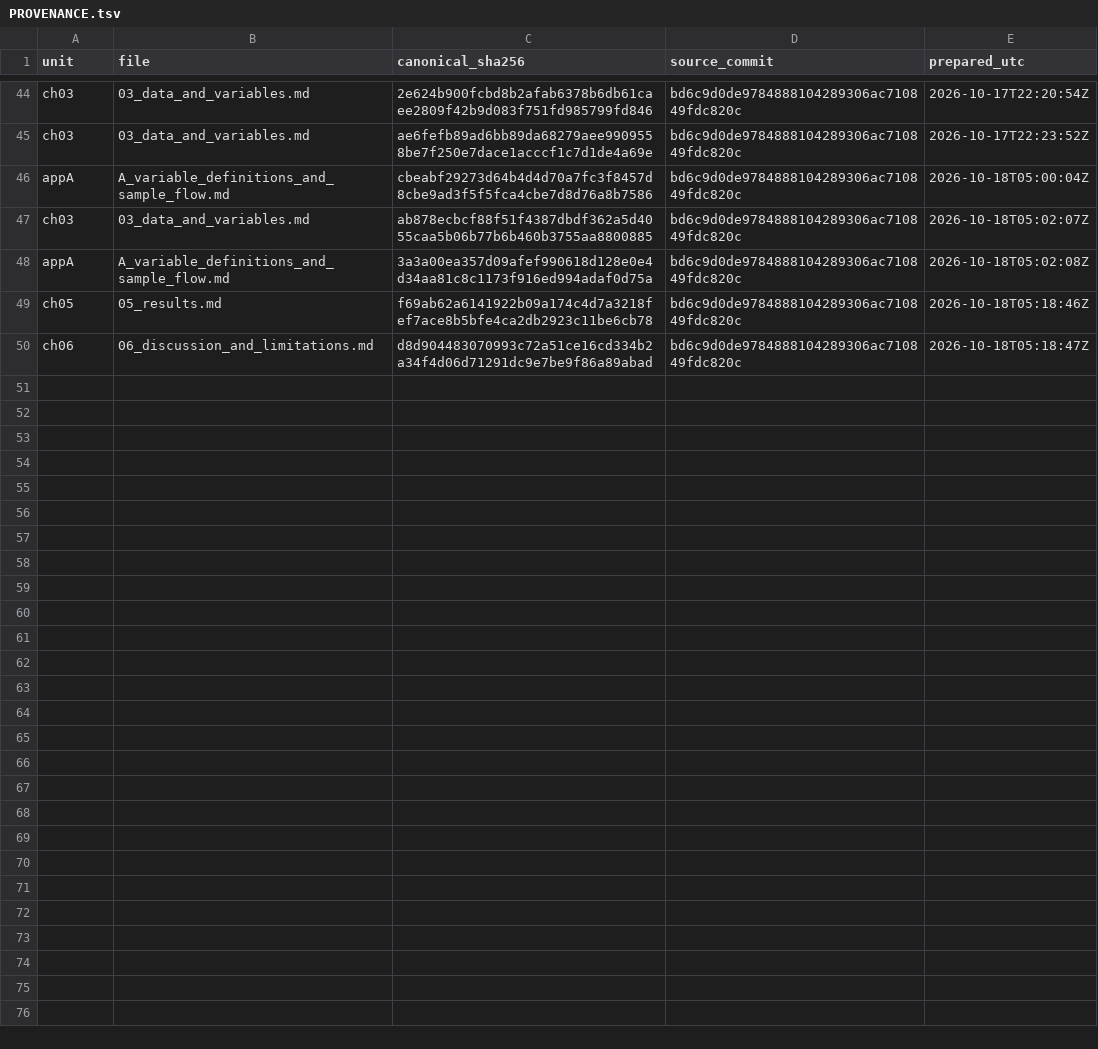
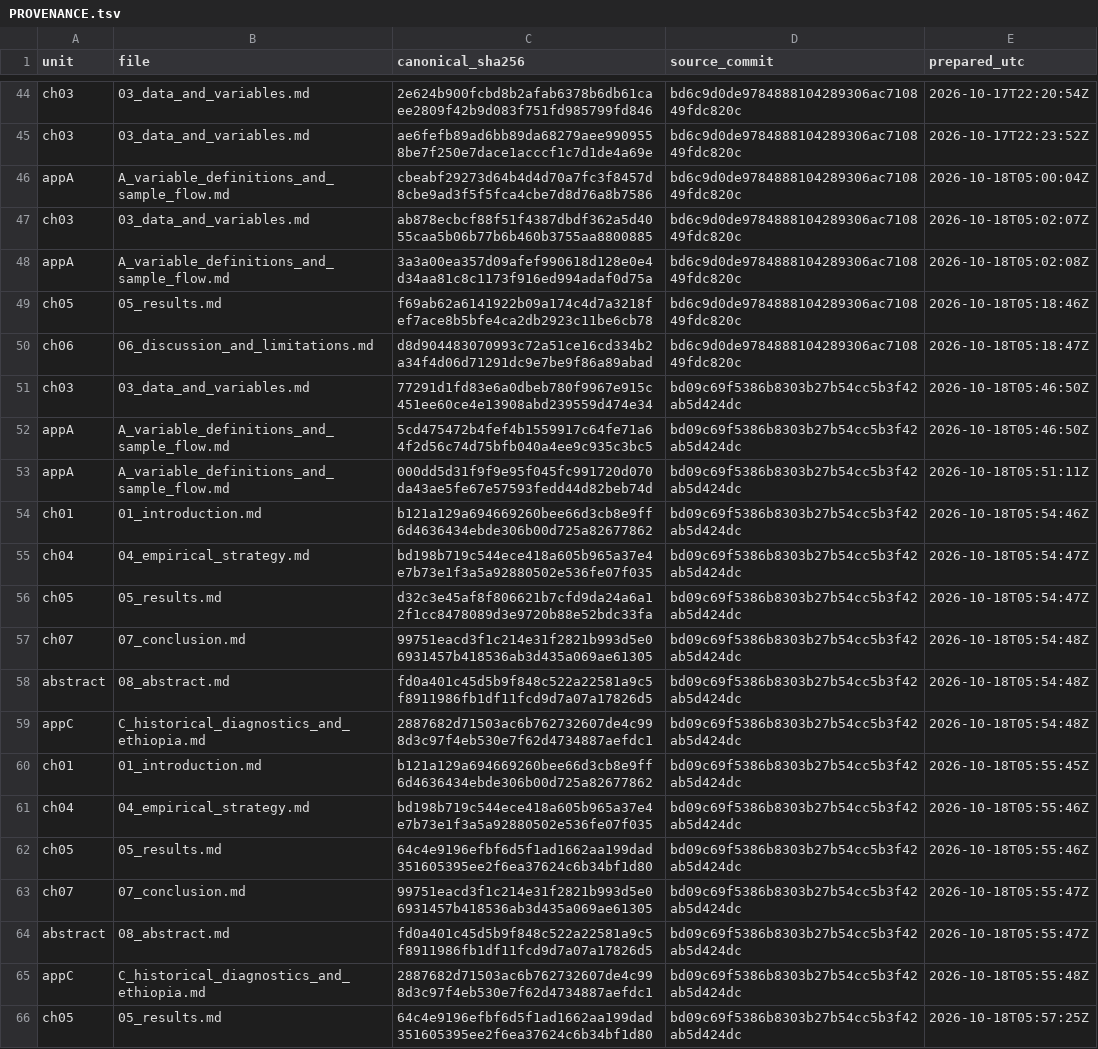
Before and after one commit to UBakhodir/thesis-wash-child-nutrition-dhs, a TSV file: publishing/thesis_render_v13/chapters/md/PROVENANCE.tsv, drawn as a sheet; only a part is shown, gaps mark what is left out; the diff names each change by its address in the sheet, - before the commit and + after, or states it on an @@ line.

```diff
--- a/publishing/thesis_render_v13/chapters/md/PROVENANCE.tsv
+++ b/publishing/thesis_render_v13/chapters/md/PROVENANCE.tsv
+row 51: ch03 | 03_data_and_variables.md | 77291d1fd83e6a0dbeb780f9967e915c451ee60ce4e13908abd239559d474e34 | bd09c69f5386b8303b27b54cc5b3f42ab5d424dc | 2026-10-18T05:46:50Z
+row 52: appA | A_variable_definitions_and_sample_flow.md | 5cd475472b4fef4b1559917c64fe71a64f2d56c74d75bfb040a4ee9c935c3bc5 | bd09c69f5386b8303b27b54cc5b3f42ab5d424dc | 2026-10-18T05:46:50Z
+row 53: appA | A_variable_definitions_and_sample_flow.md | 000dd5d31f9f9e95f045fc991720d070da43ae5fe67e57593fedd44d82beb74d | bd09c69f5386b8303b27b54cc5b3f42ab5d424dc | 2026-10-18T05:51:11Z
+row 54: ch01 | 01_introduction.md | b121a129a694669260bee66d3cb8e9ff6d4636434ebde306b00d725a82677862 | bd09c69f5386b8303b27b54cc5b3f42ab5d424dc | 2026-10-18T05:54:46Z
+row 55: ch04 | 04_empirical_strategy.md | bd198b719c544ece418a605b965a37e4e7b73e1f3a5a92880502e536fe07f035 | bd09c69f5386b8303b27b54cc5b3f42ab5d424dc | 2026-10-18T05:54:47Z
+row 56: ch05 | 05_results.md | d32c3e45af8f806621b7cfd9da24a6a12f1cc8478089d3e9720b88e52bdc33fa | bd09c69f5386b8303b27b54cc5b3f42ab5d424dc | 2026-10-18T05:54:47Z
+row 57: ch07 | 07_conclusion.md | 99751eacd3f1c214e31f2821b993d5e06931457b418536ab3d435a069ae61305 | bd09c69f5386b8303b27b54cc5b3f42ab5d424dc | 2026-10-18T05:54:48Z
+row 58: abstract | 08_abstract.md | fd0a401c45d5b9f848c522a22581a9c5f8911986fb1df11fcd9d7a07a17826d5 | bd09c69f5386b8303b27b54cc5b3f42ab5d424dc | 2026-10-18T05:54:48Z
+row 59: appC | C_historical_diagnostics_and_ethiopia.md | 2887682d71503ac6b762732607de4c998d3c97f4eb530e7f62d4734887aefdc1 | bd09c69f5386b8303b27b54cc5b3f42ab5d424dc | 2026-10-18T05:54:48Z
+row 60: ch01 | 01_introduction.md | b121a129a694669260bee66d3cb8e9ff6d4636434ebde306b00d725a82677862 | bd09c69f5386b8303b27b54cc5b3f42ab5d424dc | 2026-10-18T05:55:45Z
+row 61: ch04 | 04_empirical_strategy.md | bd198b719c544ece418a605b965a37e4e7b73e1f3a5a92880502e536fe07f035 | bd09c69f5386b8303b27b54cc5b3f42ab5d424dc | 2026-10-18T05:55:46Z
+row 62: ch05 | 05_results.md | 64c4e9196efbf6d5f1ad1662aa199dad351605395ee2f6ea37624c6b34bf1d80 | bd09c69f5386b8303b27b54cc5b3f42ab5d424dc | 2026-10-18T05:55:46Z
+row 63: ch07 | 07_conclusion.md | 99751eacd3f1c214e31f2821b993d5e06931457b418536ab3d435a069ae61305 | bd09c69f5386b8303b27b54cc5b3f42ab5d424dc | 2026-10-18T05:55:47Z
+row 64: abstract | 08_abstract.md | fd0a401c45d5b9f848c522a22581a9c5f8911986fb1df11fcd9d7a07a17826d5 | bd09c69f5386b8303b27b54cc5b3f42ab5d424dc | 2026-10-18T05:55:47Z
+row 65: appC | C_historical_diagnostics_and_ethiopia.md | 2887682d71503ac6b762732607de4c998d3c97f4eb530e7f62d4734887aefdc1 | bd09c69f5386b8303b27b54cc5b3f42ab5d424dc | 2026-10-18T05:55:48Z
+row 66: ch05 | 05_results.md | 64c4e9196efbf6d5f1ad1662aa199dad351605395ee2f6ea37624c6b34bf1d80 | bd09c69f5386b8303b27b54cc5b3f42ab5d424dc | 2026-10-18T05:57:25Z
```
Also changed, not shown: 37 other files.
